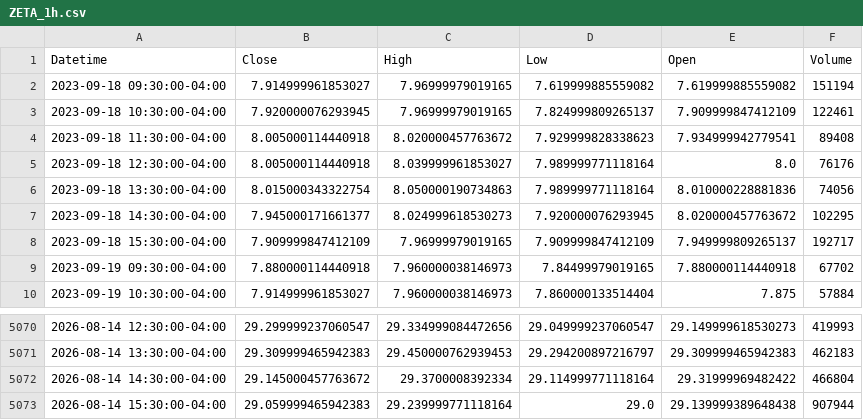
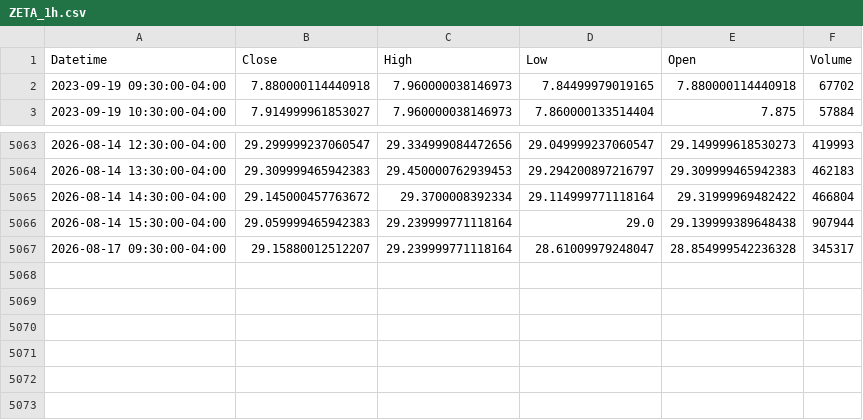
Before and after one commit to Dalingceb/wtw-repo-data, a CSV file: data/ZETA/ZETA_1h.csv, drawn as a sheet; only a part is shown, gaps mark what is left out.

```diff
--- a/data/ZETA/ZETA_1h.csv
+++ b/data/ZETA/ZETA_1h.csv
@@ -1,9 +1,2 @@
 Datetime,Close,High,Low,Open,Volume
-2023-09-18 09:30:00-04:00,7.914999961853027,7.96999979019165,7.619999885559082,7.619999885559082,151194
-2023-09-18 10:30:00-04:00,7.920000076293945,7.96999979019165,7.824999809265137,7.909999847412109,122461
-2023-09-18 11:30:00-04:00,8.005000114440918,8.020000457763672,7.929999828338623,7.934999942779541,89408
-2023-09-18 12:30:00-04:00,8.005000114440918,8.039999961853027,7.989999771118164,8.0,76176
-2023-09-18 13:30:00-04:00,8.015000343322754,8.050000190734863,7.989999771118164,8.010000228881836,74056
-2023-09-18 14:30:00-04:00,7.945000171661377,8.024999618530273,7.920000076293945,8.020000457763672,102295
-2023-09-18 15:30:00-04:00,7.909999847412109,7.96999979019165,7.909999847412109,7.949999809265137,192717
 2023-09-19 09:30:00-04:00,7.880000114440918,7.960000038146973,7.84499979019165,7.880000114440918,67702
@@ -5073 +5066,2 @@ Datetime,Close,High,Low,Open,Volume
 2026-08-14 15:30:00-04:00,29.059999465942383,29.239999771118164,29.0,29.139999389648438,907944
+2026-08-17 09:30:00-04:00,29.15880012512207,29.239999771118164,28.61009979248047,28.854999542236328,345317
```
Also changed, not shown: data/CRWV/CRWV_1h.csv, data/CRWV/CRWV_weekly.csv, 12 other files.
